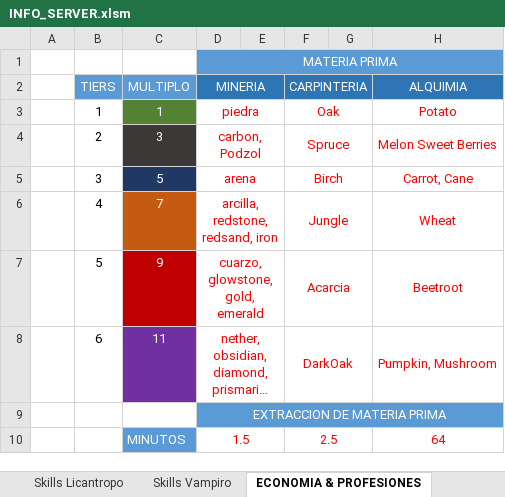
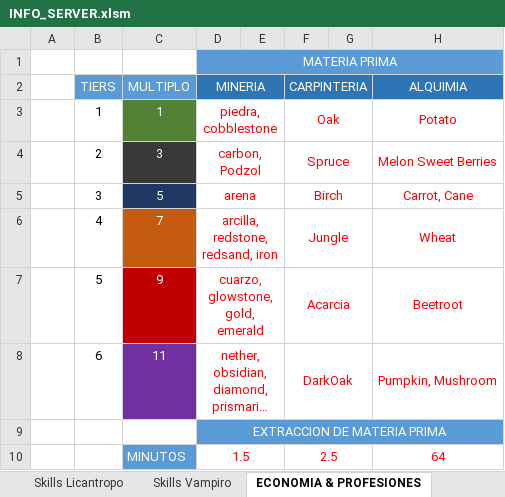
Before and after one commit to Decreeofpain/Hell-Tech, an Excel workbook: INFO_SERVER.xlsm, sheet ECONOMIA & PROFESIONES, drawn as a sheet; only a part is shown; long unchanged cells end in …; values as stored, in another font and other column widths than the file's, no borders; the diff names each change by its address in the sheet, - before the commit and + after, or states it on an @@ line.

```diff
--- a/INFO_SERVER.xlsm (sheet ECONOMIA & PROFESIONES)
+++ b/INFO_SERVER.xlsm (sheet ECONOMIA & PROFESIONES)
-D3 (MINERIA): piedra
+D3 (MINERIA): piedra, cobblestone
```
Also changed, not shown: sheet ItemsCore, sheet ListItemsCraft, formulas that keep their value, 56 other files.
